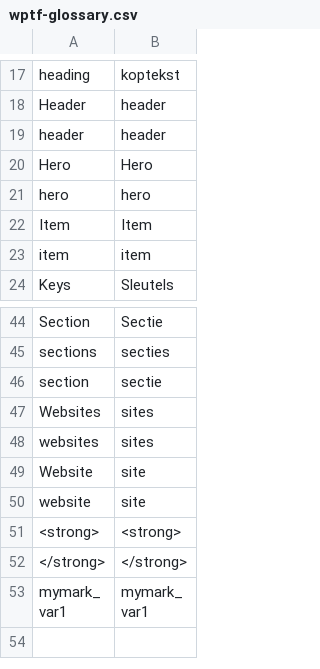
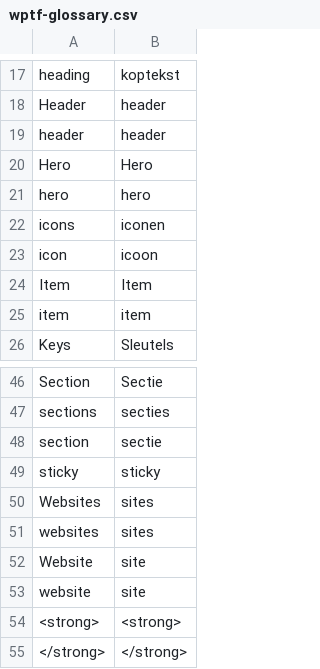
Before and after one commit to vibgyj/WPTranslationFiller, a CSV file: uploads/nl/wptf-glossary.csv, drawn as a sheet; only a part is shown, gaps mark what is left out; the shorter side is filled out with more unchanged rows; the diff names each change by its address in the sheet, - before the commit and + after, or states it on an @@ line.

```diff
--- a/uploads/nl/wptf-glossary.csv
+++ b/uploads/nl/wptf-glossary.csv
+row 22: icons | iconen
+row 23: icon | icoon
+row 49: sticky | sticky
```
Also changed, not shown: 3 other files.
